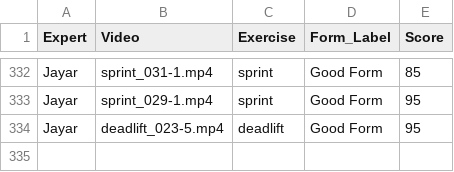
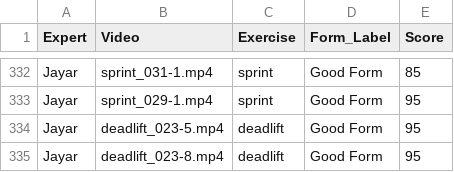
Before and after one commit to Exryz/video-scoring, a CSV file: expert_scores.csv, drawn as a sheet; only a part is shown, gaps mark what is left out; the diff names each change by its address in the sheet, - before the commit and + after, or states it on an @@ line.

Commit message:
Jayar scored deadlift_023-8.mp4

```diff
--- a/expert_scores.csv
+++ b/expert_scores.csv
+row 335: Jayar | deadlift_023-8.mp4 | deadlift | Good Form | 95
```
